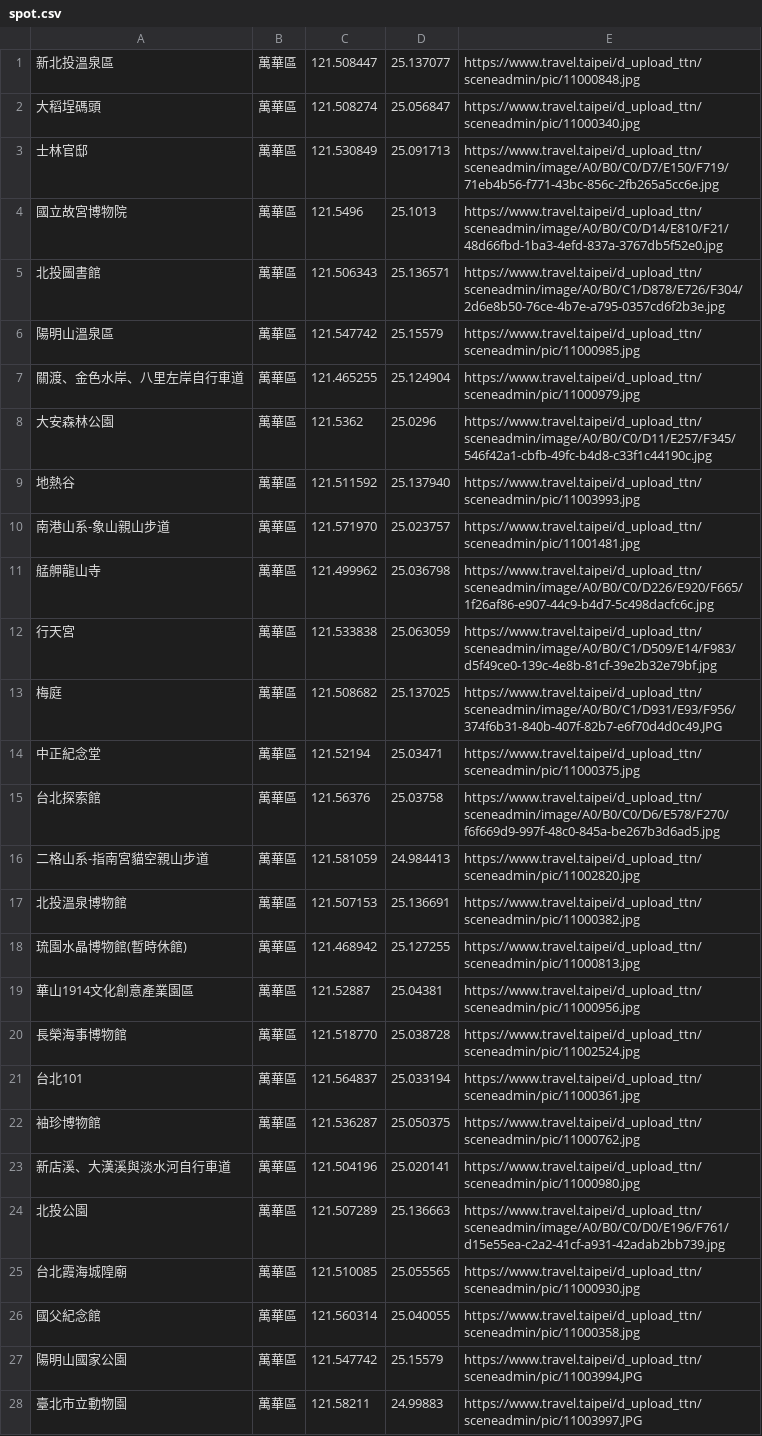
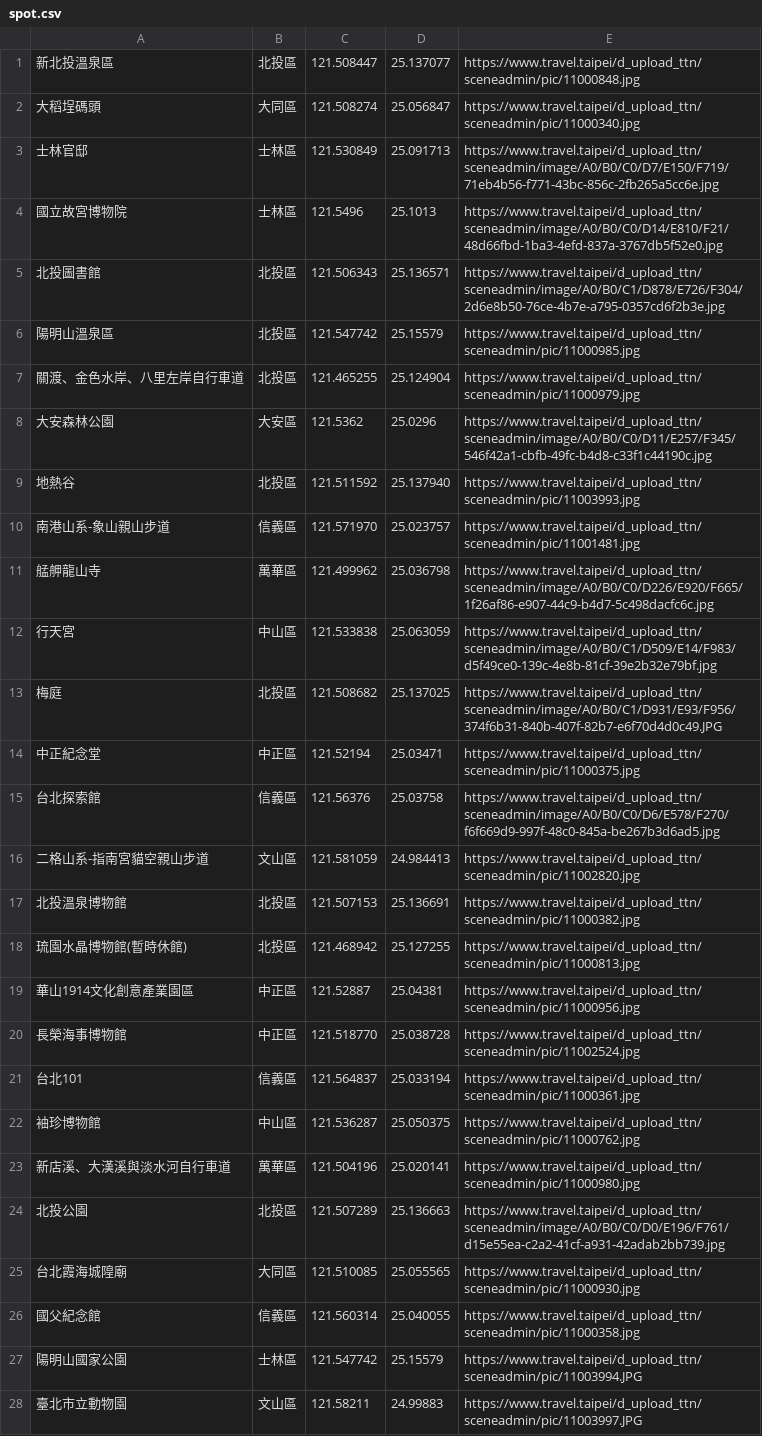
Before and after one commit to YanBoChen0928/WeHelpStage1, a CSV file: Week3/spot.csv, drawn as a sheet; only a part is shown; the diff covers the shown part only; the diff names each change by its address in the sheet, - before the commit and + after, or states it on an @@ line.

Commit message:
modify task1 bug, spot.csv, mrt.csv

```diff
--- a/Week3/spot.csv
+++ b/Week3/spot.csv
-B1: 萬華區
+B1: 北投區
-B2: 萬華區
+B2: 大同區
-B3:B4: 萬華區
+B3:B4: 士林區
-B5:B7: 萬華區
+B5:B7: 北投區
-B8: 萬華區
+B8: 大安區
-B9: 萬華區
+B9: 北投區
-B10: 萬華區
+B10: 信義區
-B12: 萬華區
+B12: 中山區
-B13: 萬華區
+B13: 北投區
-B14: 萬華區
+B14: 中正區
-B15: 萬華區
+B15: 信義區
-B16: 萬華區
+B16: 文山區
-B17:B18: 萬華區
+B17:B18: 北投區
-B19:B20: 萬華區
+B19:B20: 中正區
-B21: 萬華區
+B21: 信義區
-B22: 萬華區
+B22: 中山區
-B24: 萬華區
+B24: 北投區
-B25: 萬華區
+B25: 大同區
-B26: 萬華區
+B26: 信義區
-B27: 萬華區
+B27: 士林區
-B28: 萬華區
+B28: 文山區
```
Also changed, not shown: 27 edited cells elsewhere in this file, Week3/mrt.csv, 1 other file.
